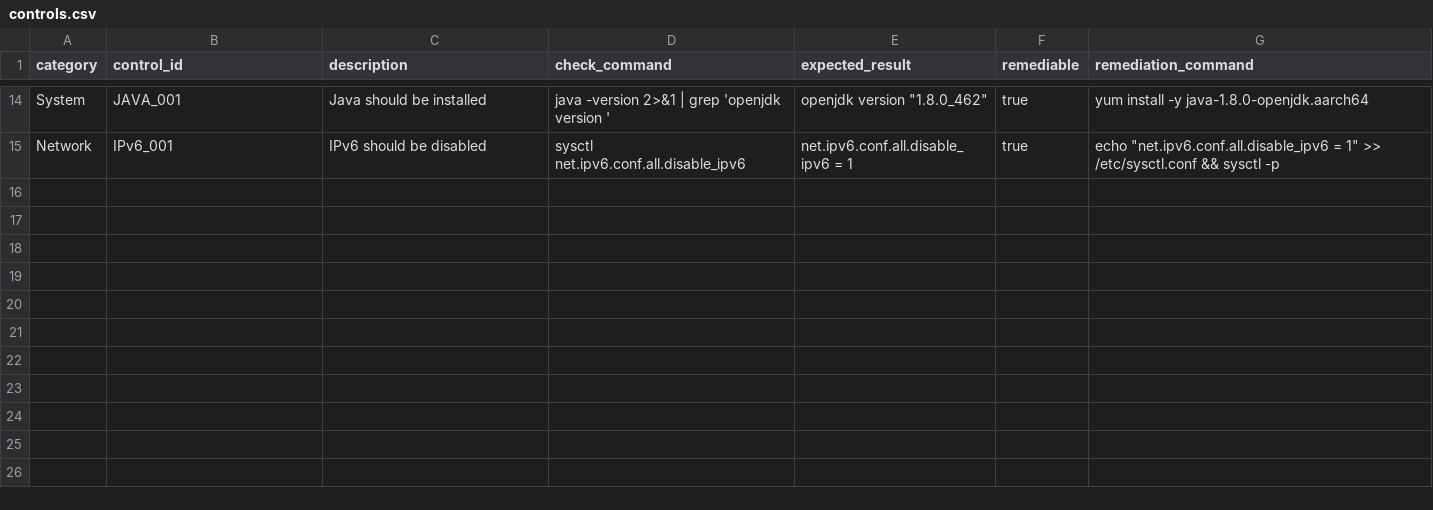
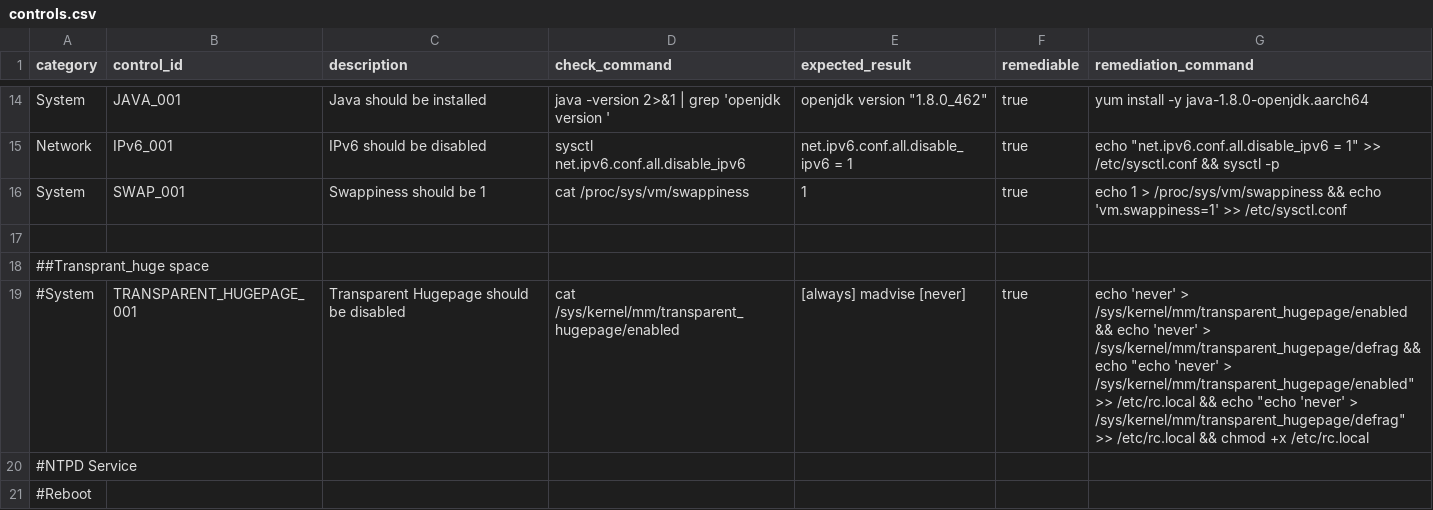
Before and after one commit to arunshan04/CDP_Pretask, a CSV file: controls.csv, drawn as a sheet; only a part is shown, gaps mark what is left out; the diff names each change by its address in the sheet, - before the commit and + after, or states it on an @@ line.

```diff
--- a/controls.csv
+++ b/controls.csv
+row 16: System | SWAP_001 | Swappiness should be 1 | cat /proc/sys/vm/swappiness | 1 | true | echo 1 > /proc/sys/vm/swappiness && echo 'vm.swappiness=1' >> /etc/sysctl.conf
+row 17: (empty)
+row 18: ##Transprant_huge space
+row 19: #System | TRANSPARENT_HUGEPAGE_001 | Transparent Hugepage should be disabled | cat /sys/kernel/mm/transparent_hugepage/enabled | [always] madvise [never] | true | echo 'never' > /sys/kernel/mm/transparent_hugepage/enabled && echo 'never' > /sys/kernel/mm/transparent_hugepage/defrag && echo "echo 'never' > /sys/kernel/mm/transparent_hugepage/enabled" >> /etc/rc.local && echo "echo 'never' > /sys/kernel/mm/transparent_hugepage/defrag" >> /etc/rc.local && chmod +x /etc/rc.local
+row 20: #NTPD Service
+row 21: #Reboot
```
Also changed, not shown: 4 other files.
